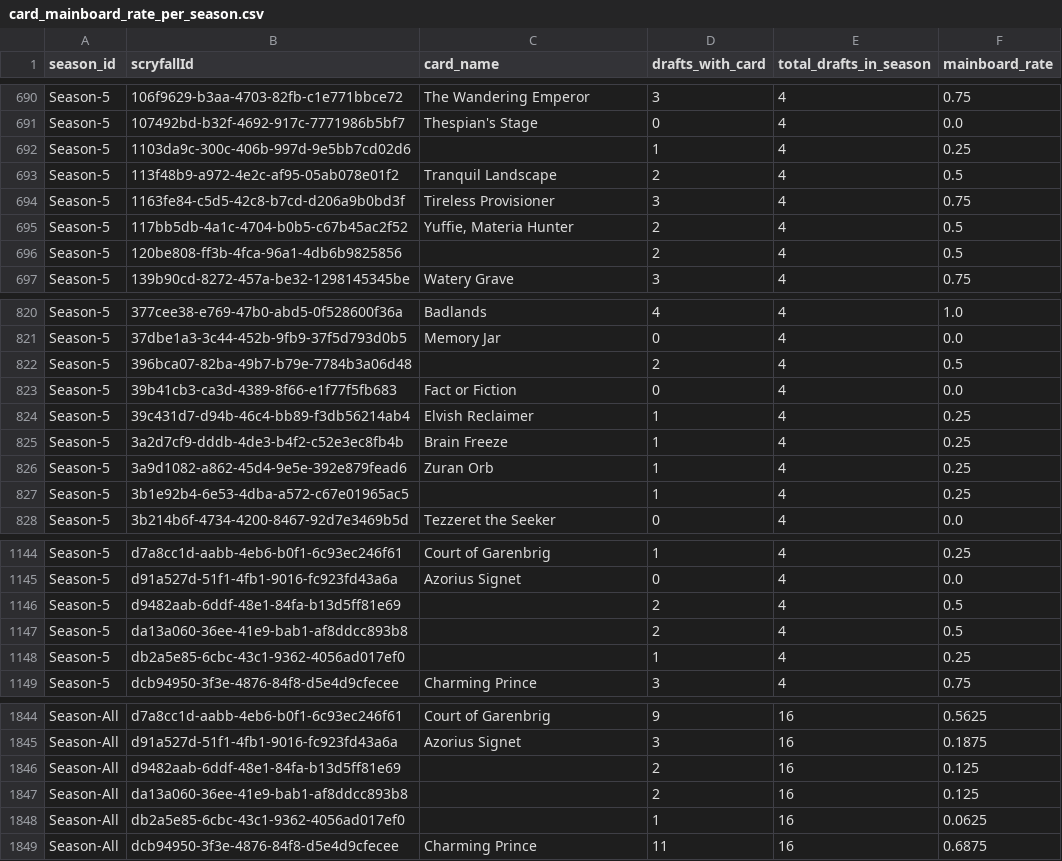
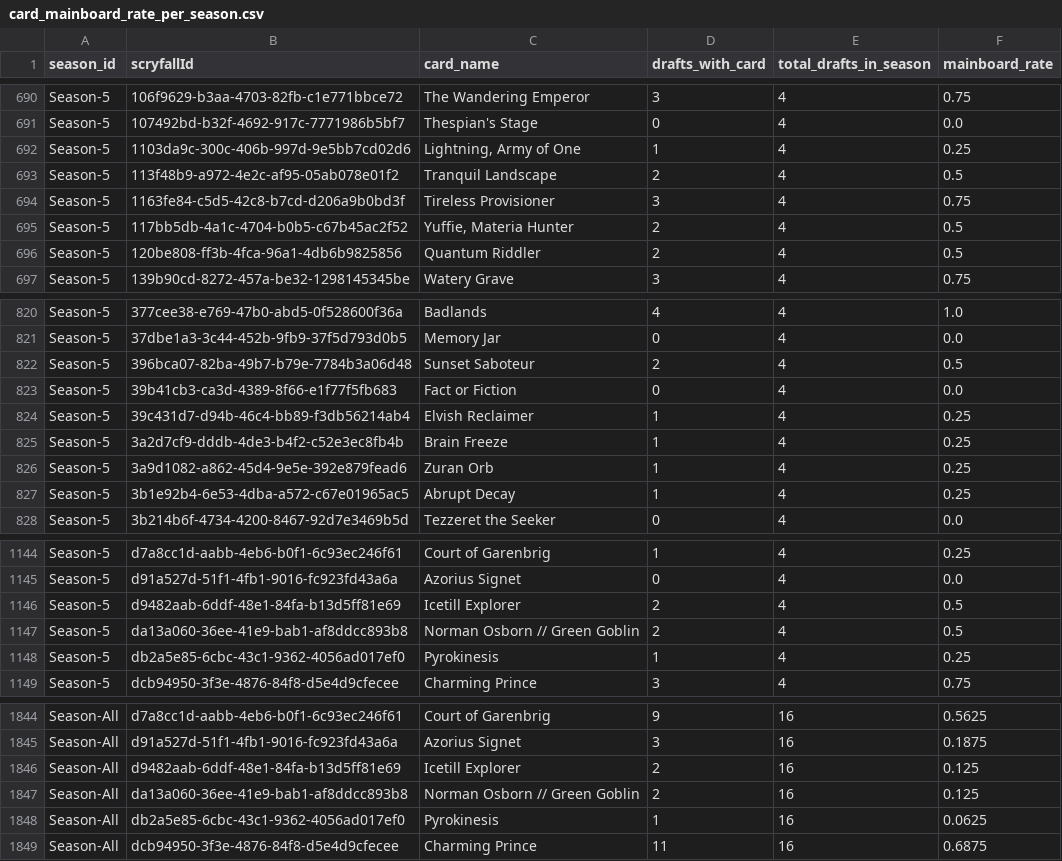
Before and after one commit to GuySchnidrig/ManaCore, a CSV file: data/processed/card_mainboard_rate_per_season.csv, drawn as a sheet; only a part is shown, gaps mark what is left out; the diff covers the shown part only.

```diff
--- a/data/processed/card_mainboard_rate_per_season.csv
+++ b/data/processed/card_mainboard_rate_per_season.csv
@@ -691,3 +691,3 @@ Season-5,106f9629-b3aa-4703-82fb-c1e771bbce72,The Wandering Emperor,3,4,0.75
 Season-5,107492bd-b32f-4692-917c-7771986b5bf7,Thespian's Stage,0,4,0.0
-Season-5,1103da9c-300c-406b-997d-9e5bb7cd02d6,,1,4,0.25
+Season-5,1103da9c-300c-406b-997d-9e5bb7cd02d6,"Lightning, Army of One",1,4,0.25
 Season-5,113f48b9-a972-4e2c-af95-05ab078e01f2,Tranquil Landscape,2,4,0.5
@@ -695,3 +695,3 @@ Season-5,1163fe84-c5d5-42c8-b7cd-d206a9b0bd3f,Tireless Provisioner,3,4,0.75
 Season-5,117bb5db-4a1c-4704-b0b5-c67b45ac2f52,"Yuffie, Materia Hunter",2,4,0.5
-Season-5,120be808-ff3b-4fca-96a1-4db6b9825856,,2,4,0.5
+Season-5,120be808-ff3b-4fca-96a1-4db6b9825856,Quantum Riddler,2,4,0.5
 Season-5,139b90cd-8272-457a-be32-1298145345be,Watery Grave,3,4,0.75
@@ -821,3 +821,3 @@ Season-5,377cee38-e769-47b0-abd5-0f528600f36a,Badlands,4,4,1.0
 Season-5,37dbe1a3-3c44-452b-9fb9-37f5d793d0b5,Memory Jar,0,4,0.0
-Season-5,396bca07-82ba-49b7-b79e-7784b3a06d48,,2,4,0.5
+Season-5,396bca07-82ba-49b7-b79e-7784b3a06d48,Sunset Saboteur,2,4,0.5
 Season-5,39b41cb3-ca3d-4389-8f66-e1f77f5fb683,Fact or Fiction,0,4,0.0
@@ -826,3 +826,3 @@ Season-5,3a2d7cf9-dddb-4de3-b4f2-c52e3ec8fb4b,Brain Freeze,1,4,0.25
 Season-5,3a9d1082-a862-45d4-9e5e-392e879fead6,Zuran Orb,1,4,0.25
-Season-5,3b1e92b4-6e53-4dba-a572-c67e01965ac5,,1,4,0.25
+Season-5,3b1e92b4-6e53-4dba-a572-c67e01965ac5,Abrupt Decay,1,4,0.25
 Season-5,3b214b6f-4734-4200-8467-92d7e3469b5d,Tezzeret the Seeker,0,4,0.0
@@ -1145,5 +1145,5 @@ Season-5,d7a8cc1d-aabb-4eb6-b0f1-6c93ec246f61,Court of Garenbrig,1,4,0.25
 Season-5,d91a527d-51f1-4fb1-9016-fc923fd43a6a,Azorius Signet,0,4,0.0
-Season-5,d9482aab-6ddf-48e1-84fa-b13d5ff81e69,,2,4,0.5
-Season-5,da13a060-36ee-41e9-bab1-af8ddcc893b8,,2,4,0.5
-Season-5,db2a5e85-6cbc-43c1-9362-4056ad017ef0,,1,4,0.25
+Season-5,d9482aab-6ddf-48e1-84fa-b13d5ff81e69,Icetill Explorer,2,4,0.5
+Season-5,da13a060-36ee-41e9-bab1-af8ddcc893b8,Norman Osborn // Green Goblin,2,4,0.5
+Season-5,db2a5e85-6cbc-43c1-9362-4056ad017ef0,Pyrokinesis,1,4,0.25
 Season-5,dcb94950-3f3e-4876-84f8-d5e4d9cfecee,Charming Prince,3,4,0.75
@@ -1845,5 +1845,5 @@ Season-All,d7a8cc1d-aabb-4eb6-b0f1-6c93ec246f61,Court of Garenbrig,9,16,0.5625
 Season-All,d91a527d-51f1-4fb1-9016-fc923fd43a6a,Azorius Signet,3,16,0.1875
-Season-All,d9482aab-6ddf-48e1-84fa-b13d5ff81e69,,2,16,0.125
-Season-All,da13a060-36ee-41e9-bab1-af8ddcc893b8,,2,16,0.125
-Season-All,db2a5e85-6cbc-43c1-9362-4056ad017ef0,,1,16,0.0625
+Season-All,d9482aab-6ddf-48e1-84fa-b13d5ff81e69,Icetill Explorer,2,16,0.125
+Season-All,da13a060-36ee-41e9-bab1-af8ddcc893b8,Norman Osborn // Green Goblin,2,16,0.125
+Season-All,db2a5e85-6cbc-43c1-9362-4056ad017ef0,Pyrokinesis,1,16,0.0625
 Season-All,dcb94950-3f3e-4876-84f8-d5e4d9cfecee,Charming Prince,11,16,0.6875
```
Also changed, not shown: 48 edited cells elsewhere in this file, data/processed/card_archetype_count_per_season.csv, data/processed/card_archetype_game_winrates.csv, 9 other files.
